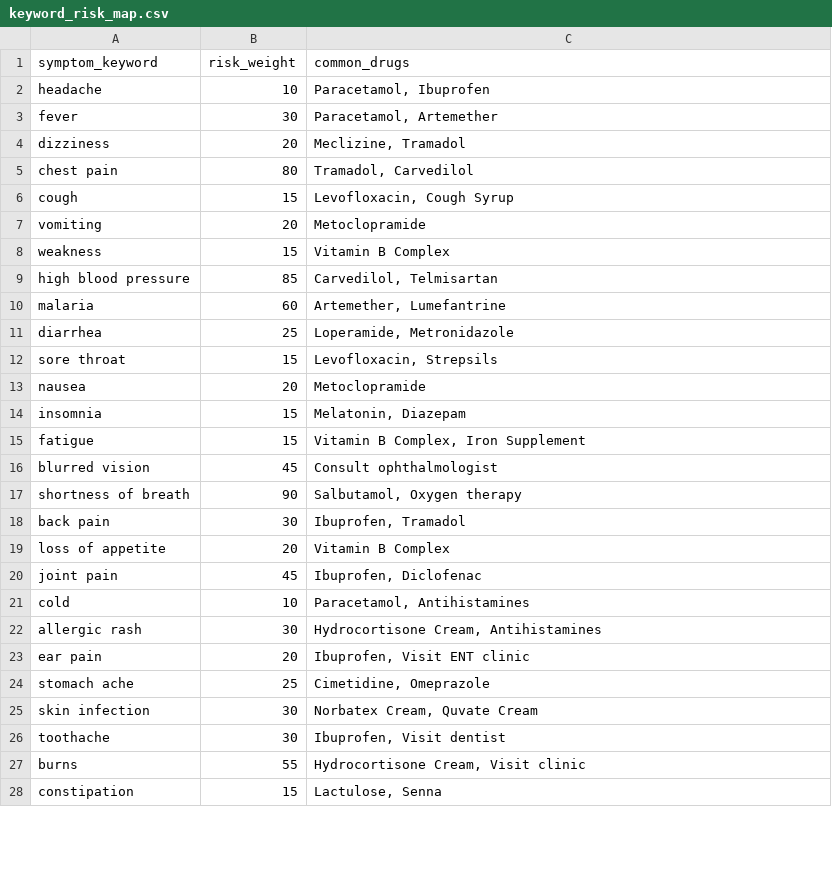
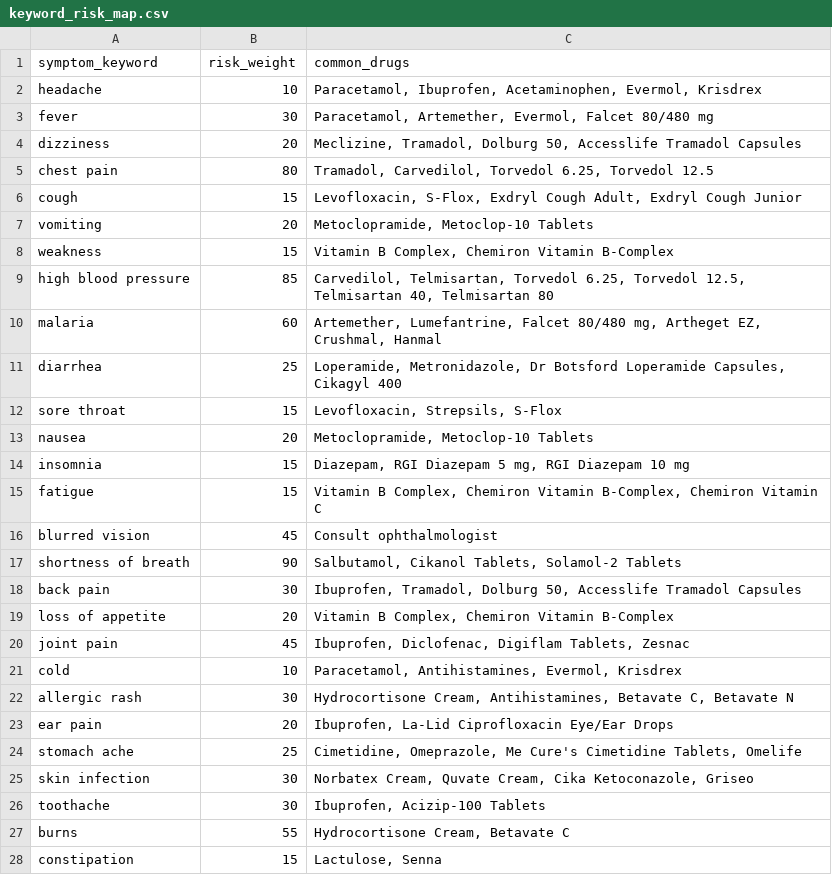
Before and after one commit to Team-Cookie-Jar/NexaHealth, a CSV file: backend/app/data/keyword_risk_map.csv, drawn as a sheet; only a part is shown; the diff covers the shown part only.

```diff
--- a/backend/app/data/keyword_risk_map.csv
+++ b/backend/app/data/keyword_risk_map.csv
@@ -1,28 +1,28 @@
 symptom_keyword,risk_weight,common_drugs
-headache,10,"Paracetamol, Ibuprofen"
-fever,30,"Paracetamol, Artemether"
-dizziness,20,"Meclizine, Tramadol"
-chest pain,80,"Tramadol, Carvedilol"
-cough,15,"Levofloxacin, Cough Syrup"
-vomiting,20,"Metoclopramide"
-weakness,15,"Vitamin B Complex"
-high blood pressure,85,"Carvedilol, Telmisartan"
-malaria,60,"Artemether, Lumefantrine"
-diarrhea,25,"Loperamide, Metronidazole"
-sore throat,15,"Levofloxacin, Strepsils"
-nausea,20,"Metoclopramide"
-insomnia,15,"Melatonin, Diazepam"
-fatigue,15,"Vitamin B Complex, Iron Supplement"
+headache,10,"Paracetamol, Ibuprofen, Acetaminophen, Evermol, Krisdrex"
+fever,30,"Paracetamol, Artemether, Evermol, Falcet 80/480 mg"
+dizziness,20,"Meclizine, Tramadol, Dolburg 50, Accesslife Tramadol Capsules"
+chest pain,80,"Tramadol, Carvedilol, Torvedol 6.25, Torvedol 12.5"
+cough,15,"Levofloxacin, S-Flox, Exdryl Cough Adult, Exdryl Cough Junior"
+vomiting,20,"Metoclopramide, Metoclop-10 Tablets"
+weakness,15,"Vitamin B Complex, Chemiron Vitamin B-Complex"
+high blood pressure,85,"Carvedilol, Telmisartan, Torvedol 6.25, Torvedol 12.5, Telmisartan 40, Telmisartan 80"
+malaria,60,"Artemether, Lumefantrine, Falcet 80/480 mg, Artheget EZ, Crushmal, Hanmal"
+diarrhea,25,"Loperamide, Metronidazole, Dr Botsford Loperamide Capsules, Cikagyl 400"
+sore throat,15,"Levofloxacin, Strepsils, S-Flox"
+nausea,20,"Metoclopramide, Metoclop-10 Tablets"
+insomnia,15,"Diazepam, RGI Diazepam 5 mg, RGI Diazepam 10 mg"
+fatigue,15,"Vitamin B Complex, Chemiron Vitamin B-Complex, Chemiron Vitamin C"
 blurred vision,45,"Consult ophthalmologist"
-shortness of breath,90,"Salbutamol, Oxygen therapy"
-back pain,30,"Ibuprofen, Tramadol"
-loss of appetite,20,"Vitamin B Complex"
-joint pain,45,"Ibuprofen, Diclofenac"
-cold,10,"Paracetamol, Antihistamines"
-allergic rash,30,"Hydrocortisone Cream, Antihistamines"
-ear pain,20,"Ibuprofen, Visit ENT clinic"
-stomach ache,25,"Cimetidine, Omeprazole"
-skin infection,30,"Norbatex Cream, Quvate Cream"
-toothache,30,"Ibuprofen, Visit dentist"
-burns,55,"Hydrocortisone Cream, Visit clinic"
+shortness of breath,90,"Salbutamol, Cikanol Tablets, Solamol-2 Tablets"
+back pain,30,"Ibuprofen, Tramadol, Dolburg 50, Accesslife Tramadol Capsules"
+loss of appetite,20,"Vitamin B Complex, Chemiron Vitamin B-Complex"
+joint pain,45,"Ibuprofen, Diclofenac, Digiflam Tablets, Zesnac"
+cold,10,"Paracetamol, Antihistamines, Evermol, Krisdrex"
+allergic rash,30,"Hydrocortisone Cream, Antihistamines, Betavate C, Betavate N"
+ear pain,20,"Ibuprofen, La-Lid Ciprofloxacin Eye/Ear Drops"
+stomach ache,25,"Cimetidine, Omeprazole, Me Cure's Cimetidine Tablets, Omelife"
+skin infection,30,"Norbatex Cream, Quvate Cream, Cika Ketoconazole, Griseo"
+toothache,30,"Ibuprofen, Acizip-100 Tablets"
+burns,55,"Hydrocortisone Cream, Betavate C"
 constipation,15,"Lactulose, Senna"
```
Also changed, not shown: 50 added rows and 20 edited cells elsewhere in this file.
